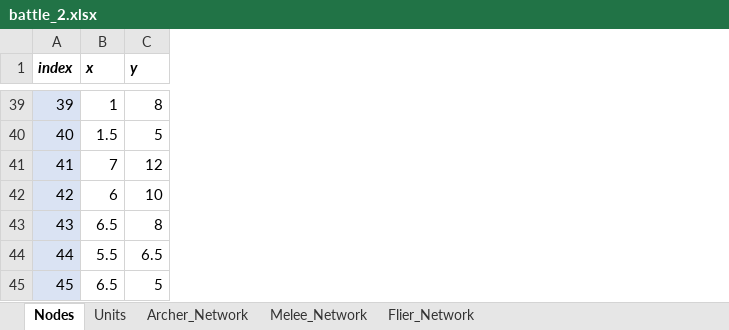
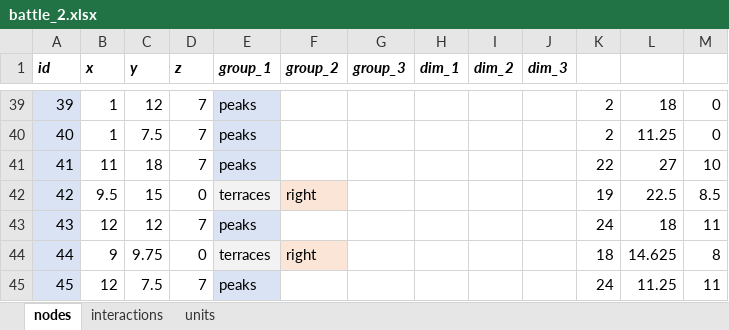
Before and after one commit to imanoliri/Valley-Of-Dragons-1, an Excel workbook: contents/battle_2/battle_2.xlsx, sheet nodes, drawn as a sheet; only a part is shown, gaps mark what is left out; values as stored, in another font and other column widths than the file's, no borders; the diff covers the shown part only; the diff names each change by its address in the sheet, - before the commit and + after, or states it on an @@ line.

```diff
--- a/contents/battle_2/battle_2.xlsx (sheet nodes)
+++ b/contents/battle_2/battle_2.xlsx (sheet nodes)
-sheet tab: Nodes
+sheet tab: nodes
-sheet tab: Units
+sheet tab: units
-sheet tab: Archer_Network
-sheet tab: Melee_Network
-sheet tab: Flier_Network
+sheet tab: interactions
+column D (z), rows 39-45: 7 | 7 | 7 | 0 | 7 | 0 | 7
+column E (group_1), rows 39-45: peaks | peaks | peaks | terraces | peaks | terraces | peaks
+column F (group_2), rows 42-44: right |  | right
+column G (group_3), empty
+column H (dim_1), empty
+column I (dim_2), empty
+column J (dim_3), empty
+column K, rows 39-45: 2 | 2 | 22 | 19 | 24 | 18 | 24
+column L, rows 39-45: 18 | 11.25 | 27 | 22.5 | 18 | 14.625 | 11.25
+column M, rows 39-45: 0 | 0 | 10 | 8.5 | 11 | 8 | 11
-A1: index
+A1: id
-C39 (y): 8
+C39 (y): 12
-B40 (x): 1.5
+B40 (x): 1
-C40 (y): 5
+C40 (y): 7.5
-B41 (x): 7
+B41 (x): 11
-C41 (y): 12
+C41 (y): 18
-B42 (x): 6
+B42 (x): 9.5
-C42 (y): 10
+C42 (y): 15
-B43 (x): 6.5
+B43 (x): 12
-C43 (y): 8
+C43 (y): 12
-B44 (x): 5.5
+B44 (x): 9
-C44 (y): 6.5
+C44 (y): 9.75
-B45 (x): 6.5
+B45 (x): 12
-C45 (y): 5
+C45 (y): 7.5
```
Also changed, not shown: 73 edited cells elsewhere in this sheet, sheet units, 24 other files.
